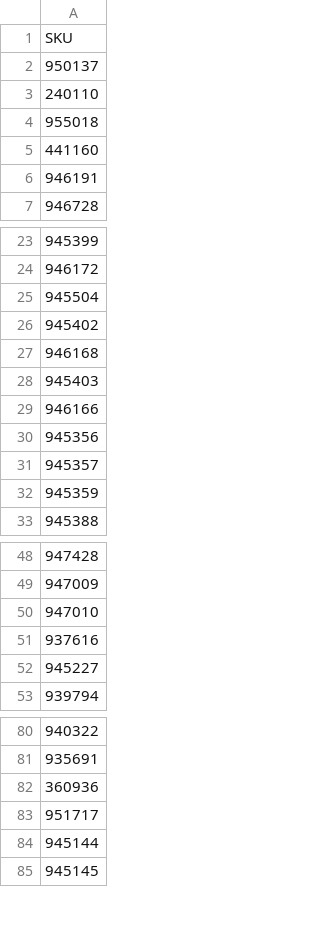
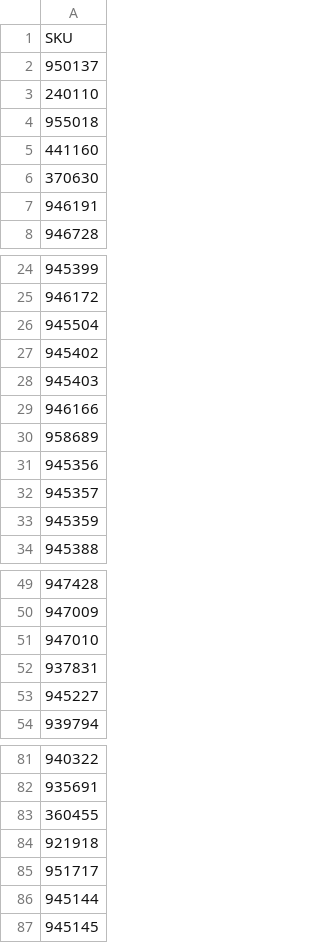
Before and after one commit to vladi1199/proba5, a CSV file: proba5/not_found_filstar.csv, drawn as a sheet; only a part is shown, gaps mark what is left out.

```diff
--- a/proba5/not_found_filstar.csv
+++ b/proba5/not_found_filstar.csv
@@ -5,2 +5,3 @@ SKU
 441160
+370630
 946191
@@ -26,5 +27,5 @@ SKU
 945402
-946168
 945403
 946166
+958689
 945356
@@ -50,3 +51,3 @@ SKU
 947010
-937616
+937831
 945227
@@ -81,3 +82,4 @@ SKU
 935691
-360936
+360455
+921918
 951717
```
Also changed, not shown: proba5/results_filstar.csv, 1 other file.
